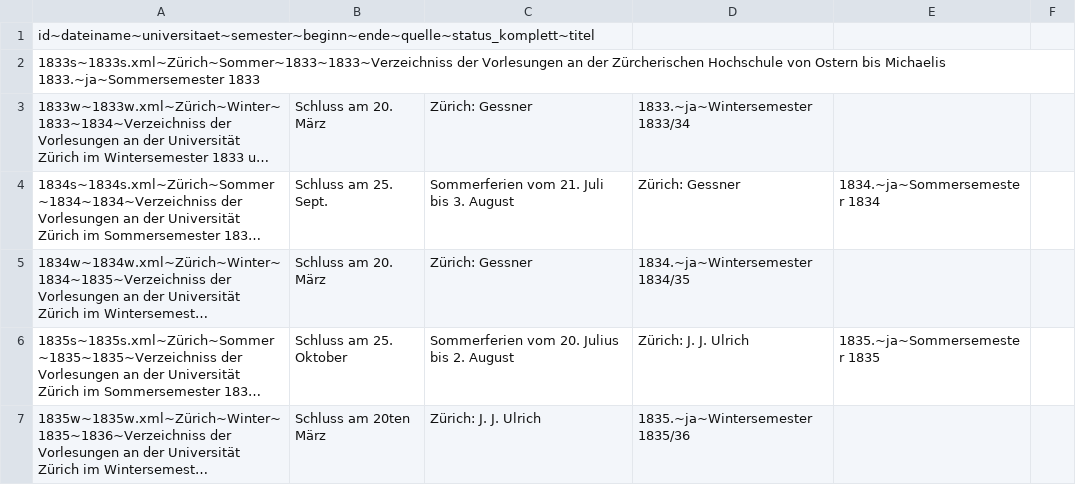
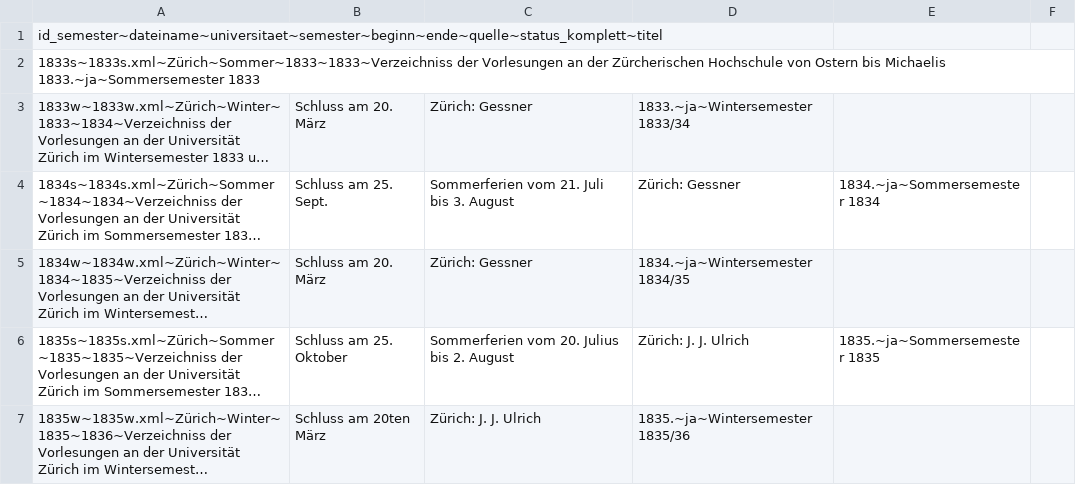
Before and after one commit to rogrut-uzh/histvv-2025, a CSV file: xml-2-tables/tbl_semester_header.csv, drawn as a sheet; only a part is shown; long unchanged cells end in ….

```diff
--- a/xml-2-tables/tbl_semester_header.csv
+++ b/xml-2-tables/tbl_semester_header.csv
@@ -1,2 +1,2 @@
-id~dateiname~universitaet~semester~beginn~ende~quelle~status_komplett~titel
+id_semester~dateiname~universitaet~semester~beginn~ende~quelle~status_komplett~titel
 1833s~1833s.xml~Zürich~Sommer~1833~1833~Verzeichniss der Vorlesungen an der Zürcherischen Hochschule von Ostern bis Michaelis 1833.~ja~Sommersemester 1833
```
Also changed, not shown: xml-2-tables/tbl_dozenten.csv, 8 other files.
